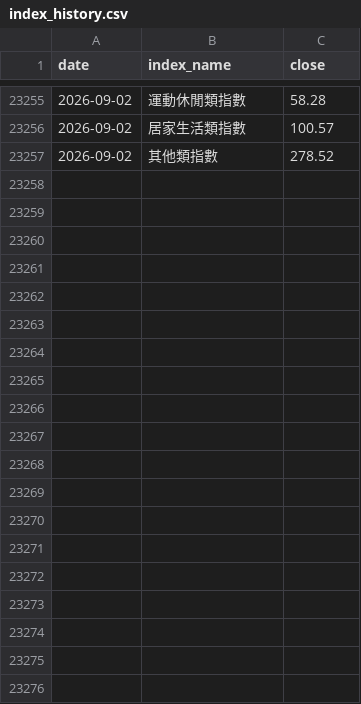
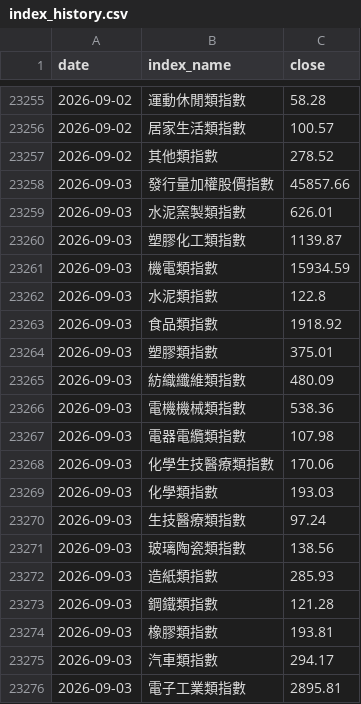
Before and after one commit to skycookie0109-ux/sector-rotation, a CSV file: data/history/index_history.csv, drawn as a sheet; only a part is shown, gaps mark what is left out; the diff covers the shown part only.

```diff
--- a/data/history/index_history.csv
+++ b/data/history/index_history.csv
@@ -23257 +23257,20 @@ date,index_name,close
 2026-09-02,其他類指數,278.52
+2026-09-03,發行量加權股價指數,45857.66
+2026-09-03,水泥窯製類指數,626.01
+2026-09-03,塑膠化工類指數,1139.87
+2026-09-03,機電類指數,15934.59
+2026-09-03,水泥類指數,122.8
+2026-09-03,食品類指數,1918.92
+2026-09-03,塑膠類指數,375.01
+2026-09-03,紡織纖維類指數,480.09
+2026-09-03,電機機械類指數,538.36
+2026-09-03,電器電纜類指數,107.98
+2026-09-03,化學生技醫療類指數,170.06
+2026-09-03,化學類指數,193.03
+2026-09-03,生技醫療類指數,97.24
+2026-09-03,玻璃陶瓷類指數,138.56
+2026-09-03,造紙類指數,285.93
+2026-09-03,鋼鐵類指數,121.28
+2026-09-03,橡膠類指數,193.81
+2026-09-03,汽車類指數,294.17
+2026-09-03,電子工業類指數,2895.81
```
Also changed, not shown: 19 added rows elsewhere in this file, data/history/chips.csv, 6 other files.
